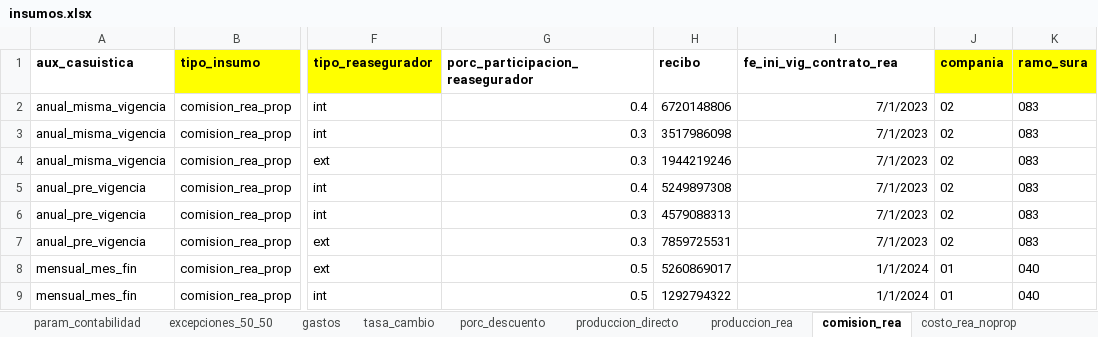
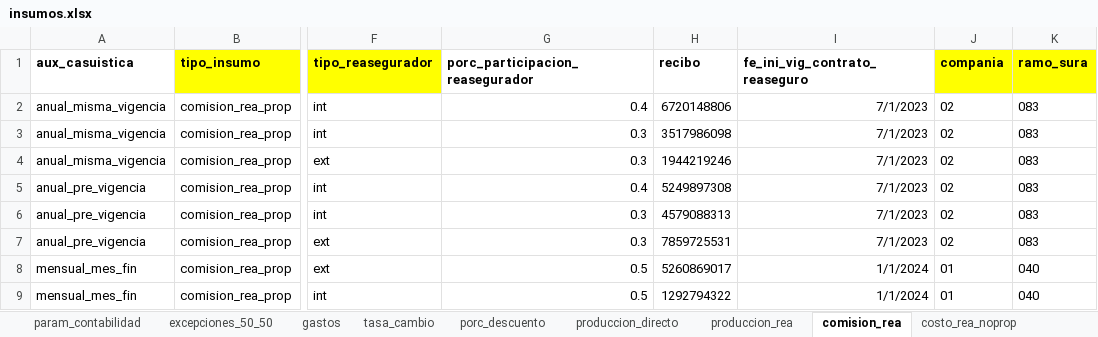
Before and after one commit to sebastobone/prototipo-pcr, an Excel workbook: prototipo_pcr/inputs/insumos.xlsx, sheet comision_rea, drawn as a sheet; only a part is shown, gaps mark what is left out; values as stored, in another font and other column widths than the file's, no borders; the diff names each change by its address in the sheet, - before the commit and + after, or states it on an @@ line.

Commit message:
fix: Corregir nombre de columna en comision rea

```diff
--- a/prototipo_pcr/inputs/insumos.xlsx (sheet comision_rea)
+++ b/prototipo_pcr/inputs/insumos.xlsx (sheet comision_rea)
-I1: fe_ini_vig_contrato_rea
+I1: fe_ini_vig_contrato_reaseguro
```
